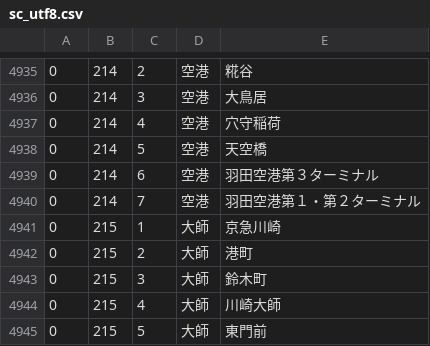
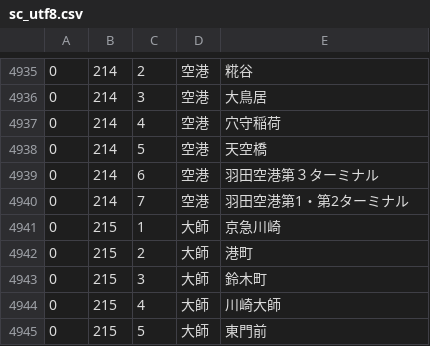
Before and after one commit to toyowata/csv2bin, a CSV file: sc_utf8.csv, drawn as a sheet; only a part is shown, gaps mark what is left out.

Commit message:
Add hex data out for c-style header

```diff
--- a/sc_utf8.csv
+++ b/sc_utf8.csv
@@ -4939,3 +4939,3 @@
 0,214,6,空港,羽田空港第３ターミナル,
-0,214,7,空港,羽田空港第１・第２ターミナル,
+0,214,7,空港,羽田空港第1・第2ターミナル,
 0,215,1,大師,京急川崎,
```
Also changed, not shown: 2 other files.
